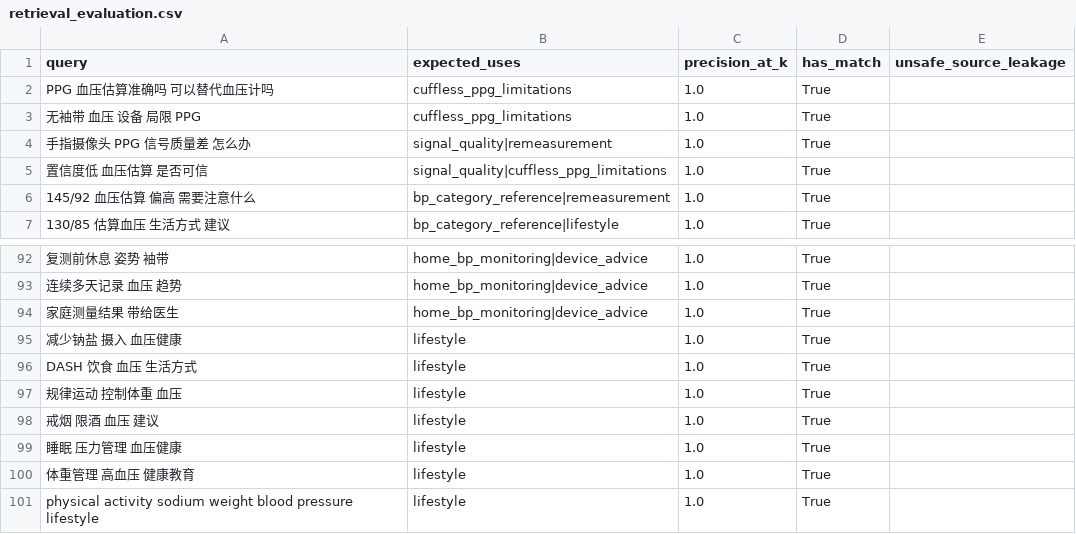
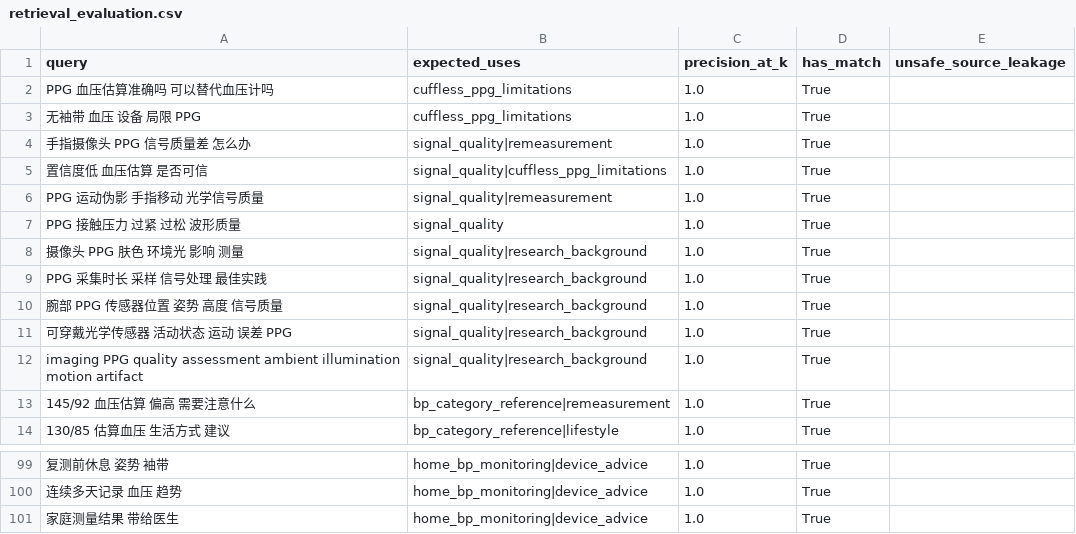
Before and after one commit to Likyliang/ppg-bp-rag-advisor, a CSV file: knowledge_base/processed/retrieval_evaluation.csv, drawn as a sheet; only a part is shown, gaps mark what is left out; removed rows and columns are numbered as before the commit, all else as after; the diff names each change by its address in the sheet, - before the commit and + after, or states it on an @@ line.

```diff
--- a/knowledge_base/processed/retrieval_evaluation.csv
+++ b/knowledge_base/processed/retrieval_evaluation.csv
+row 6: PPG 运动伪影 手指移动 光学信号质量 | signal_quality|remeasurement | 1.0 | True
+row 7: PPG 接触压力 过紧 过松 波形质量 | signal_quality | 1.0 | True
+row 8: 摄像头 PPG 肤色 环境光 影响 测量 | signal_quality|research_background | 1.0 | True
+row 9: PPG 采集时长 采样 信号处理 最佳实践 | signal_quality|research_background | 1.0 | True
+row 10: 腕部 PPG 传感器位置 姿势 高度 信号质量 | signal_quality|research_background | 1.0 | True
+row 11: 可穿戴光学传感器 活动状态 运动 误差 PPG | signal_quality|research_background | 1.0 | True
+row 12: imaging PPG quality assessment ambient illumination motion artifact | signal_quality|research_background | 1.0 | True
-row 95: 减少钠盐 摄入 血压健康 | lifestyle | 1.0 | True
-row 96: DASH 饮食 血压 生活方式 | lifestyle | 1.0 | True
-row 97: 规律运动 控制体重 血压 | lifestyle | 1.0 | True
-row 98: 戒烟 限酒 血压 建议 | lifestyle | 1.0 | True
-row 99: 睡眠 压力管理 血压健康 | lifestyle | 1.0 | True
-row 100: 体重管理 高血压 健康教育 | lifestyle | 1.0 | True
-row 101: physical activity sodium weight blood pressure lifestyle | lifestyle | 1.0 | True
```
Also changed, not shown: 25 other files.
